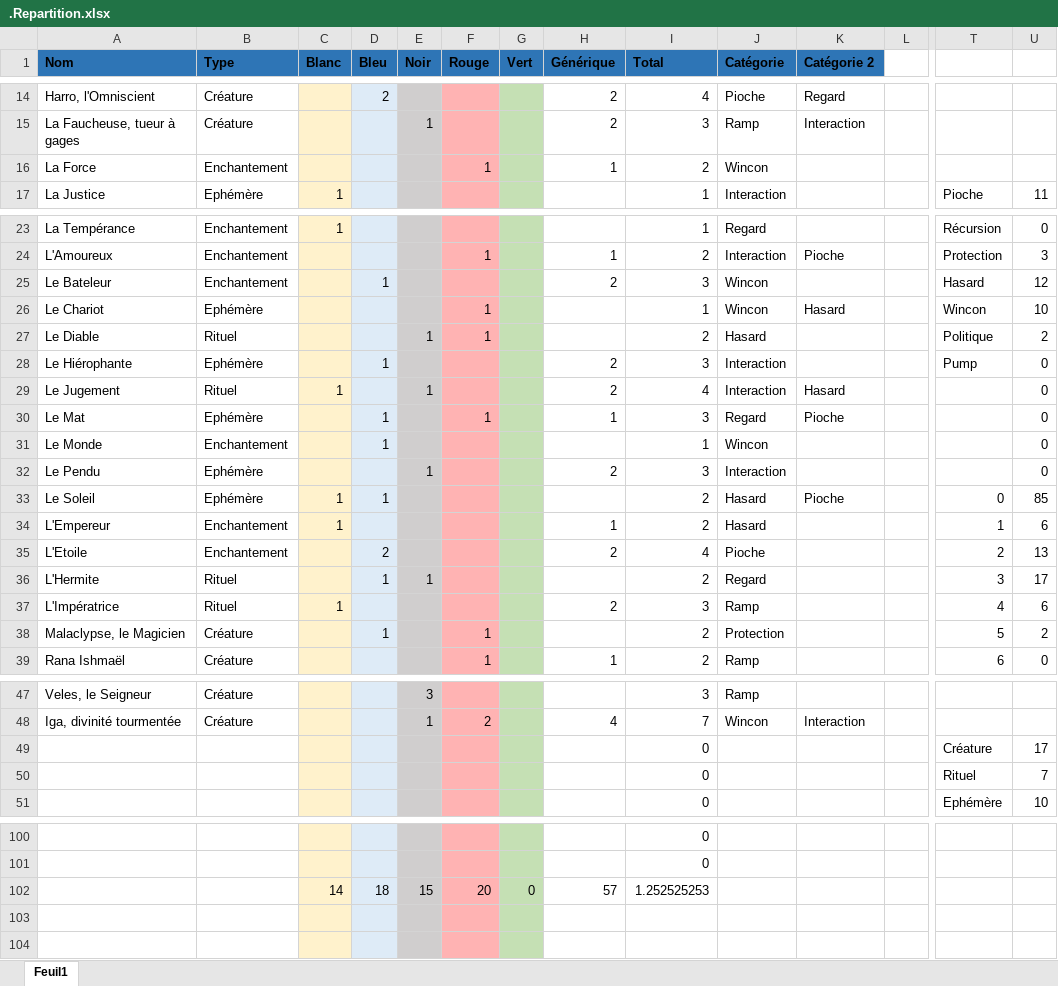
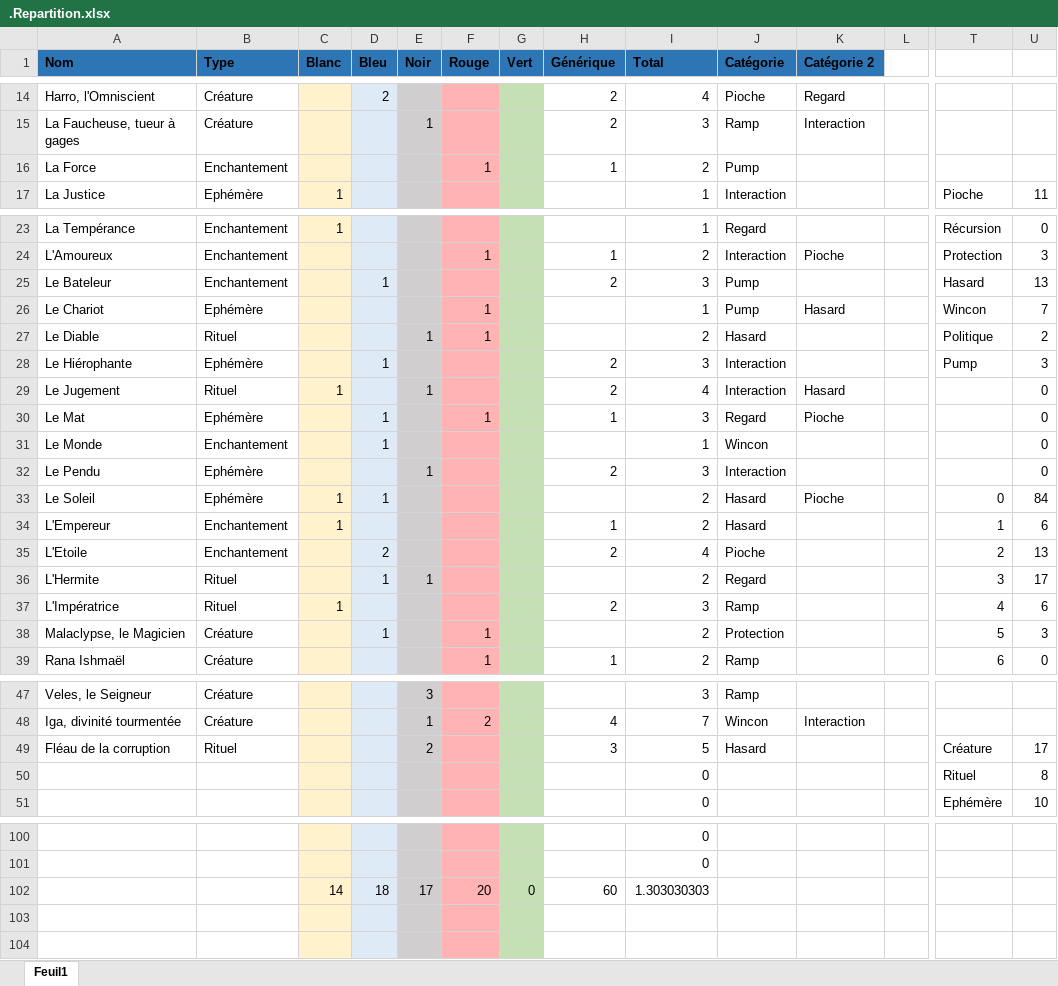
Before and after one commit to Gandalf-le-Gris/HoF2_EDH, an Excel workbook: WIP/.Repartition.xlsx, sheet Feuil1, drawn as a sheet; only a part is shown, gaps mark what is left out; values as stored, in another font and other column widths than the file's, no borders; charts and pictures not drawn; removed rows and columns are numbered as before the commit, all else as after; rows hold the shown columns only; the diff names each change by its address in the sheet, - before the commit and + after, or states it on an @@ line.

Commit message:
Fléau de la corruption

```diff
--- a/WIP/.Repartition.xlsx (sheet Feuil1)
+++ b/WIP/.Repartition.xlsx (sheet Feuil1)
-J16 (Catégorie): Wincon
+J16 (Catégorie): Pump
-J25:J26 (Catégorie): Wincon
+J25:J26 (Catégorie): Pump
-U25: 12
+U25: 13
-U26: 10
+U26: 7
-U28: 0
+U28: 3
-U33: 85
+U33: 84
-U38: 2
+U38: 3
-row 49:  |  |  |  |  |  |  |  | 0 |  |  |  | Créature | 17
+row 49: Fléau de la corruption | Rituel |  |  | 2 |  |  | 3 | 5 | Hasard |  |  | Créature | 17
-U50: 7
+U50: 8
-E102 (Noir): 15
+E102 (Noir): 17
-H102 (Générique): 57
+H102 (Générique): 60
-I102 (Total): 1.252525253
+I102 (Total): 1.303030303
```
Also changed, not shown: charts or pictures, 3 other files.
